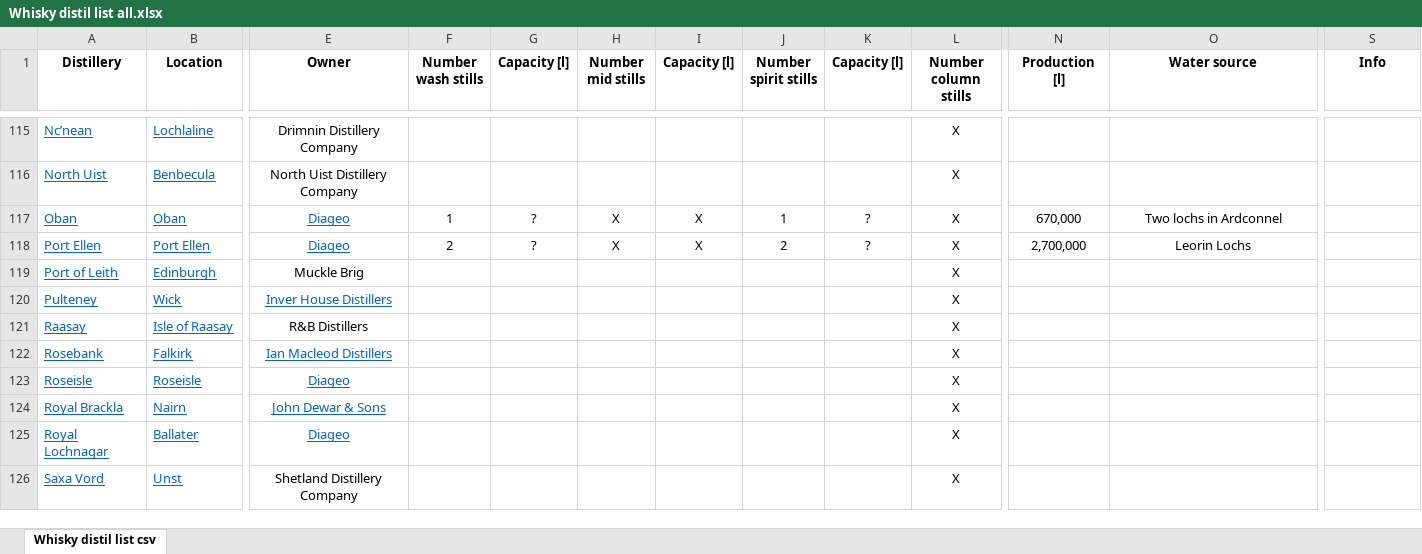
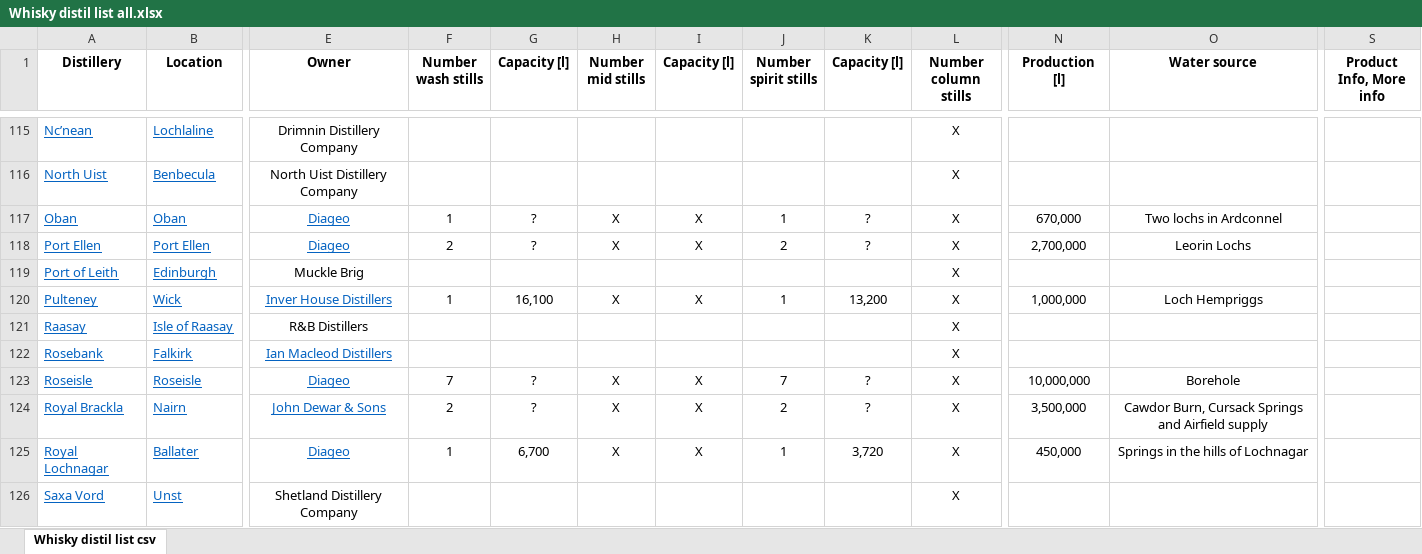
Before and after one commit to pauldim/MADTV, an Excel workbook: tvtower-real-2024-12.export/Whisky distil list all.xlsx, sheet Whisky distil list csv, drawn as a sheet; only a part is shown, gaps mark what is left out; values as stored, in another font and other column widths than the file's, no borders; the diff covers the shown part only; the diff names each change by its address in the sheet, - before the commit and + after, or states it on an @@ line.

```diff
--- a/tvtower-real-2024-12.export/Whisky distil list all.xlsx (sheet Whisky distil list csv)
+++ b/tvtower-real-2024-12.export/Whisky distil list all.xlsx (sheet Whisky distil list csv)
-S1: Info
+S1: Product Info, More info
-F120 (Number wash stills): (empty)
+F120 (Number wash stills): 1
-G120 (Capacity [l]): (empty)
+G120 (Capacity [l]): 16,100
-H120 (Number mid stills): (empty)
+H120 (Number mid stills): X
-I120 (Capacity [l]): (empty)
+I120 (Capacity [l]): X
-J120 (Number spirit stills): (empty)
+J120 (Number spirit stills): 1
-K120 (Capacity [l]): (empty)
+K120 (Capacity [l]): 13,200
-N120 (Production [l]): (empty)
+N120 (Production [l]): 1,000,000
-O120 (Water source): (empty)
+O120 (Water source): Loch Hempriggs
-F123 (Number wash stills): (empty)
+F123 (Number wash stills): 7
-G123:G124 (Capacity [l]): (empty)
+G123:G124 (Capacity [l]): ?
-H123:H125 (Number mid stills): (empty)
+H123:H125 (Number mid stills): X
-I123:I125 (Capacity [l]): (empty)
+I123:I125 (Capacity [l]): X
-J123 (Number spirit stills): (empty)
+J123 (Number spirit stills): 7
-K123:K124 (Capacity [l]): (empty)
+K123:K124 (Capacity [l]): ?
-N123 (Production [l]): (empty)
+N123 (Production [l]): 10,000,000
-O123 (Water source): (empty)
+O123 (Water source): Borehole
-F124 (Number wash stills): (empty)
+F124 (Number wash stills): 2
-J124 (Number spirit stills): (empty)
+J124 (Number spirit stills): 2
-N124 (Production [l]): (empty)
+N124 (Production [l]): 3,500,000
-O124 (Water source): (empty)
+O124 (Water source): Cawdor Burn, Cursack Springs and Airfield supply
-F125 (Number wash stills): (empty)
+F125 (Number wash stills): 1
-G125 (Capacity [l]): (empty)
+G125 (Capacity [l]): 6,700
-J125 (Number spirit stills): (empty)
+J125 (Number spirit stills): 1
-K125 (Capacity [l]): (empty)
+K125 (Capacity [l]): 3,720
-N125 (Production [l]): (empty)
+N125 (Production [l]): 450,000
-O125 (Water source): (empty)
+O125 (Water source): Springs in the hills of Lochnagar
```
Also changed, not shown: 450 edited cells elsewhere in this sheet, IMG programmes.xlsx, 16 other files.
